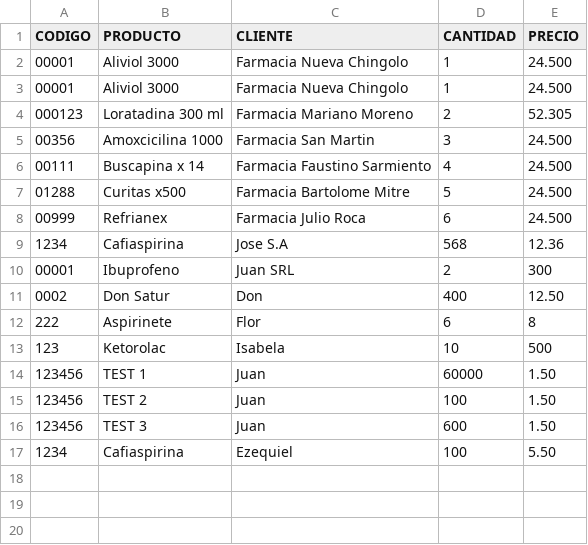
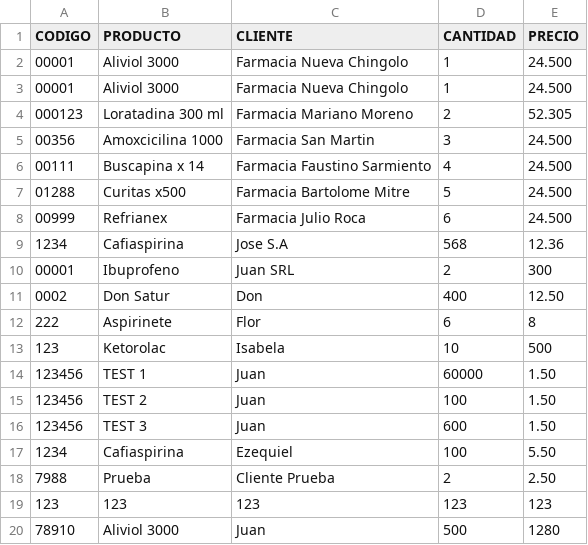
Before and after one commit to brian-exe/Farmasoft_old, a CSV file: datos/datos.csv (was archivo.csv), drawn as a sheet; the diff names each change by its address in the sheet, - before the commit and + after, or states it on an @@ line.

```diff
--- a/archivo.csv
+++ b/datos/datos.csv
+row 18: 7988 | Prueba | Cliente Prueba | 2 | 2.50
+row 19: 123 | 123 | 123 | 123 | 123
+row 20: 78910 | Aliviol 3000 | Juan | 500 | 1280
```
Also changed, not shown: 25 other files.
